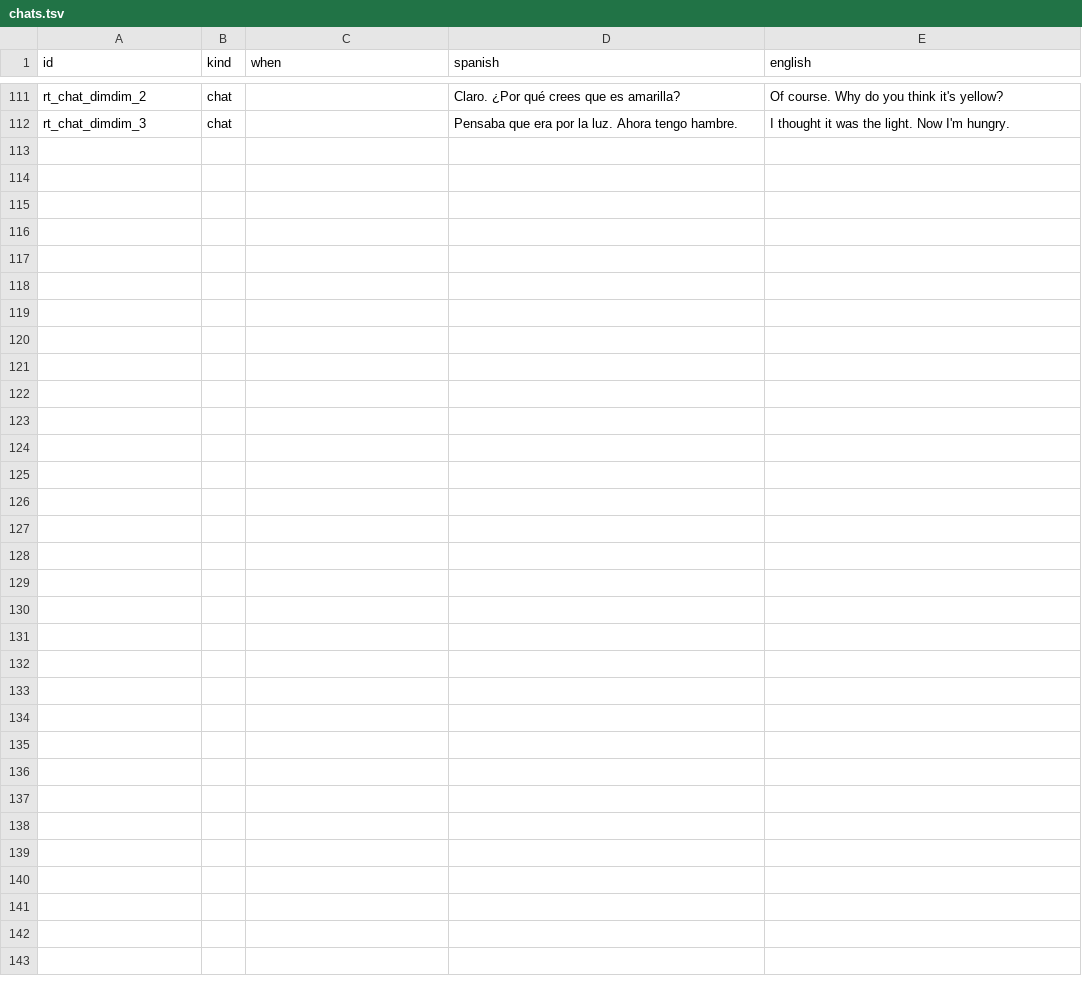
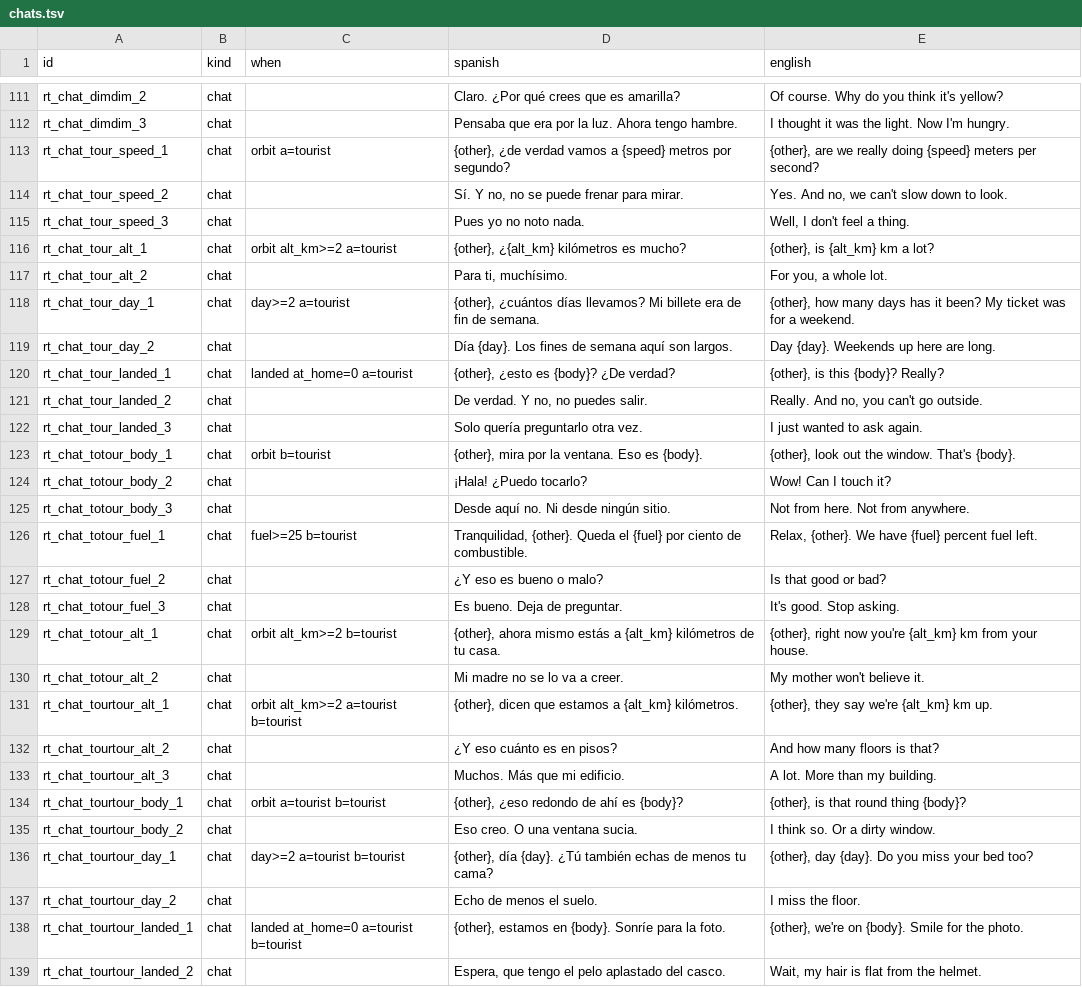
Before and after one commit to D3rpyy/KSP-Lonapse, a TSV file: GameData/Lonapse/Phrases/Runtime/chats.tsv, drawn as a sheet; only a part is shown, gaps mark what is left out; the diff names each change by its address in the sheet, - before the commit and + after, or states it on an @@ line.

Commit message:
Tourists: their own dialogues with the crew, between two tourists and on the radio, no job callouts or crew talk, no career lines from Mission Control, own reports, answers and chats

```diff
--- a/GameData/Lonapse/Phrases/Runtime/chats.tsv
+++ b/GameData/Lonapse/Phrases/Runtime/chats.tsv
+row 113: rt_chat_tour_speed_1 | chat | orbit a=tourist | {other}, ¿de verdad vamos a {speed} metros por segundo? | {other}, are we really doing {speed} meters per second?
+row 114: rt_chat_tour_speed_2 | chat |  | Sí. Y no, no se puede frenar para mirar. | Yes. And no, we can't slow down to look.
+row 115: rt_chat_tour_speed_3 | chat |  | Pues yo no noto nada. | Well, I don't feel a thing.
+row 116: rt_chat_tour_alt_1 | chat | orbit alt_km>=2 a=tourist | {other}, ¿{alt_km} kilómetros es mucho? | {other}, is {alt_km} km a lot?
+row 117: rt_chat_tour_alt_2 | chat |  | Para ti, muchísimo. | For you, a whole lot.
+row 118: rt_chat_tour_day_1 | chat | day>=2 a=tourist | {other}, ¿cuántos días llevamos? Mi billete era de fin de semana. | {other}, how many days has it been? My ticket was for a weekend.
+row 119: rt_chat_tour_day_2 | chat |  | Día {day}. Los fines de semana aquí son largos. | Day {day}. Weekends up here are long.
+row 120: rt_chat_tour_landed_1 | chat | landed at_home=0 a=tourist | {other}, ¿esto es {body}? ¿De verdad? | {other}, is this {body}? Really?
+row 121: rt_chat_tour_landed_2 | chat |  | De verdad. Y no, no puedes salir. | Really. And no, you can't go outside.
+row 122: rt_chat_tour_landed_3 | chat |  | Solo quería preguntarlo otra vez. | I just wanted to ask again.
+row 123: rt_chat_totour_body_1 | chat | orbit b=tourist | {other}, mira por la ventana. Eso es {body}. | {other}, look out the window. That's {body}.
+row 124: rt_chat_totour_body_2 | chat |  | ¡Hala! ¿Puedo tocarlo? | Wow! Can I touch it?
+row 125: rt_chat_totour_body_3 | chat |  | Desde aquí no. Ni desde ningún sitio. | Not from here. Not from anywhere.
+row 126: rt_chat_totour_fuel_1 | chat | fuel>=25 b=tourist | Tranquilidad, {other}. Queda el {fuel} por ciento de combustible. | Relax, {other}. We have {fuel} percent fuel left.
+row 127: rt_chat_totour_fuel_2 | chat |  | ¿Y eso es bueno o malo? | Is that good or bad?
+row 128: rt_chat_totour_fuel_3 | chat |  | Es bueno. Deja de preguntar. | It's good. Stop asking.
+row 129: rt_chat_totour_alt_1 | chat | orbit alt_km>=2 b=tourist | {other}, ahora mismo estás a {alt_km} kilómetros de tu casa. | {other}, right now you're {alt_km} km from your house.
+row 130: rt_chat_totour_alt_2 | chat |  | Mi madre no se lo va a creer. | My mother won't believe it.
+row 131: rt_chat_tourtour_alt_1 | chat | orbit alt_km>=2 a=tourist b=tourist | {other}, dicen que estamos a {alt_km} kilómetros. | {other}, they say we're {alt_km} km up.
+row 132: rt_chat_tourtour_alt_2 | chat |  | ¿Y eso cuánto es en pisos? | And how many floors is that?
+row 133: rt_chat_tourtour_alt_3 | chat |  | Muchos. Más que mi edificio. | A lot. More than my building.
+row 134: rt_chat_tourtour_body_1 | chat | orbit a=tourist b=tourist | {other}, ¿eso redondo de ahí es {body}? | {other}, is that round thing {body}?
+row 135: rt_chat_tourtour_body_2 | chat |  | Eso creo. O una ventana sucia. | I think so. Or a dirty window.
+row 136: rt_chat_tourtour_day_1 | chat | day>=2 a=tourist b=tourist | {other}, día {day}. ¿Tú también echas de menos tu cama? | {other}, day {day}. Do you miss your bed too?
+row 137: rt_chat_tourtour_day_2 | chat |  | Echo de menos el suelo. | I miss the floor.
+row 138: rt_chat_tourtour_landed_1 | chat | landed at_home=0 a=tourist b=tourist | {other}, estamos en {body}. Sonríe para la foto. | {other}, we're on {body}. Smile for the photo.
+row 139: rt_chat_tourtour_landed_2 | chat |  | Espera, que tengo el pelo aplastado del casco. | Wait, my hair is flat from the helmet.
```
Also changed, not shown: GameData/Lonapse/Phrases/Runtime/crew.tsv, GameData/Lonapse/Phrases/Runtime/replies.tsv, 13 other files.
